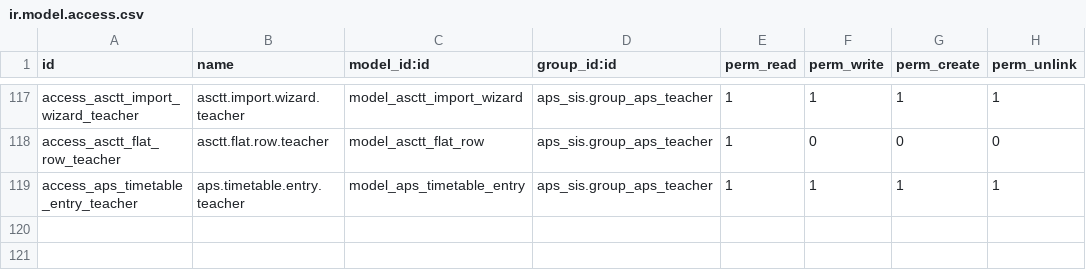
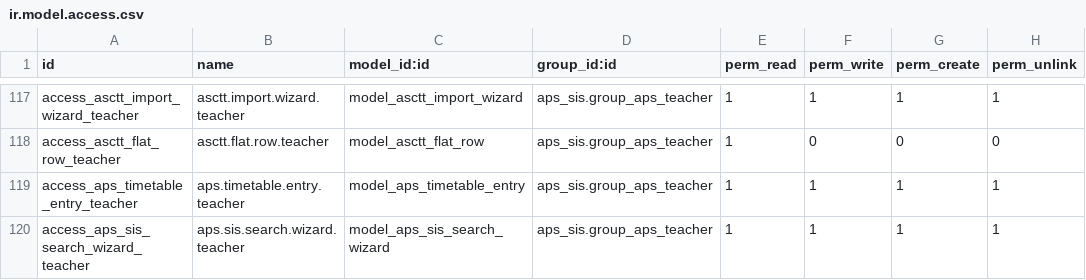
Before and after one commit to agrogers/aps_sis, a CSV file: security/ir.model.access.csv, drawn as a sheet; only a part is shown, gaps mark what is left out.

Commit message:
Quick Search for a resource

```diff
--- a/security/ir.model.access.csv
+++ b/security/ir.model.access.csv
@@ -119 +119,2 @@ access_asctt_flat_row_teacher,asctt.flat.row.teacher,model_asctt_flat_row,aps_si
 access_aps_timetable_entry_teacher,aps.timetable.entry.teacher,model_aps_timetable_entry,aps_sis.group_aps_teacher,1,1,1,1
+access_aps_sis_search_wizard_teacher,aps.sis.search.wizard.teacher,model_aps_sis_search_wizard,aps_sis.group_aps_teacher,1,1,1,1
```
Also changed, not shown: 5 other files.
